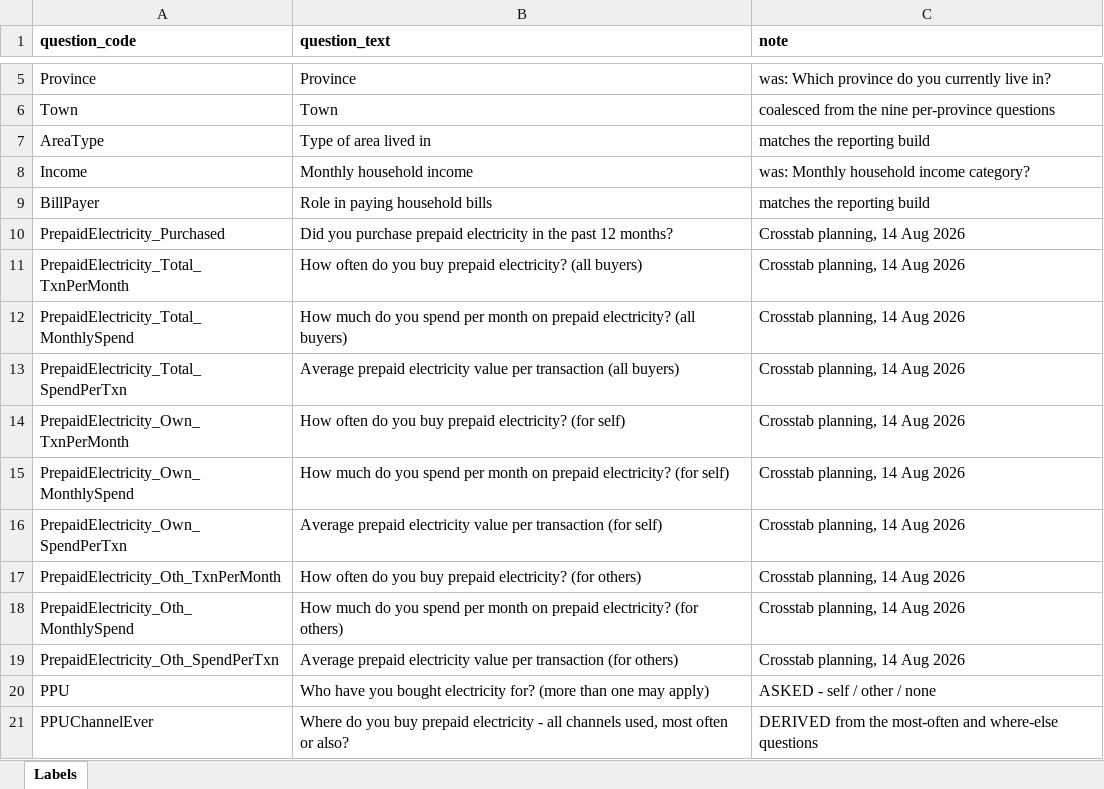
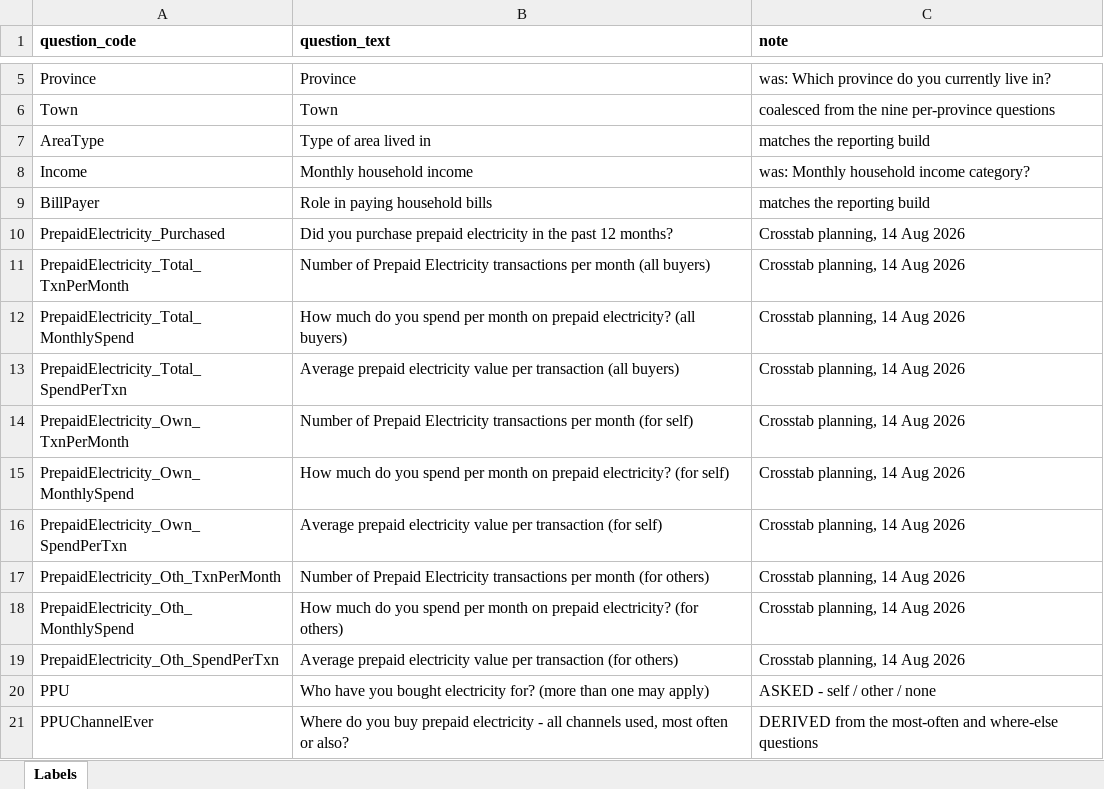
Before and after one commit to DuncanRBrett/Turas, an Excel workbook: modules/vas/vas_report_labels.xlsx, sheet Labels, drawn as a sheet; only a part is shown, gaps mark what is left out; values as stored, in another font and other column widths than the file's, no borders; the diff names each change by its address in the sheet, - before the commit and + after, or states it on an @@ line.

```diff
--- a/modules/vas/vas_report_labels.xlsx (sheet Labels)
+++ b/modules/vas/vas_report_labels.xlsx (sheet Labels)
-B11 (question_text): How often do you buy prepaid electricity? (all buyers)
+B11 (question_text): Number of Prepaid Electricity transactions per month (all buyers)
-B14 (question_text): How often do you buy prepaid electricity? (for self)
+B14 (question_text): Number of Prepaid Electricity transactions per month (for self)
-B17 (question_text): How often do you buy prepaid electricity? (for others)
+B17 (question_text): Number of Prepaid Electricity transactions per month (for others)
```
Also changed, not shown: 1 other file.
